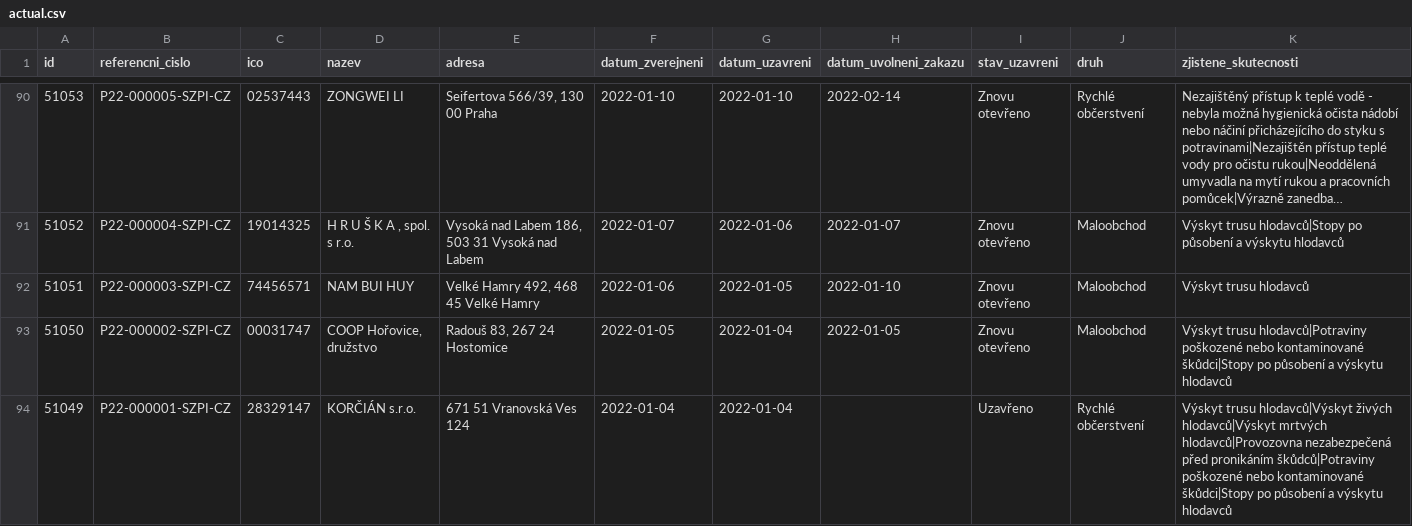
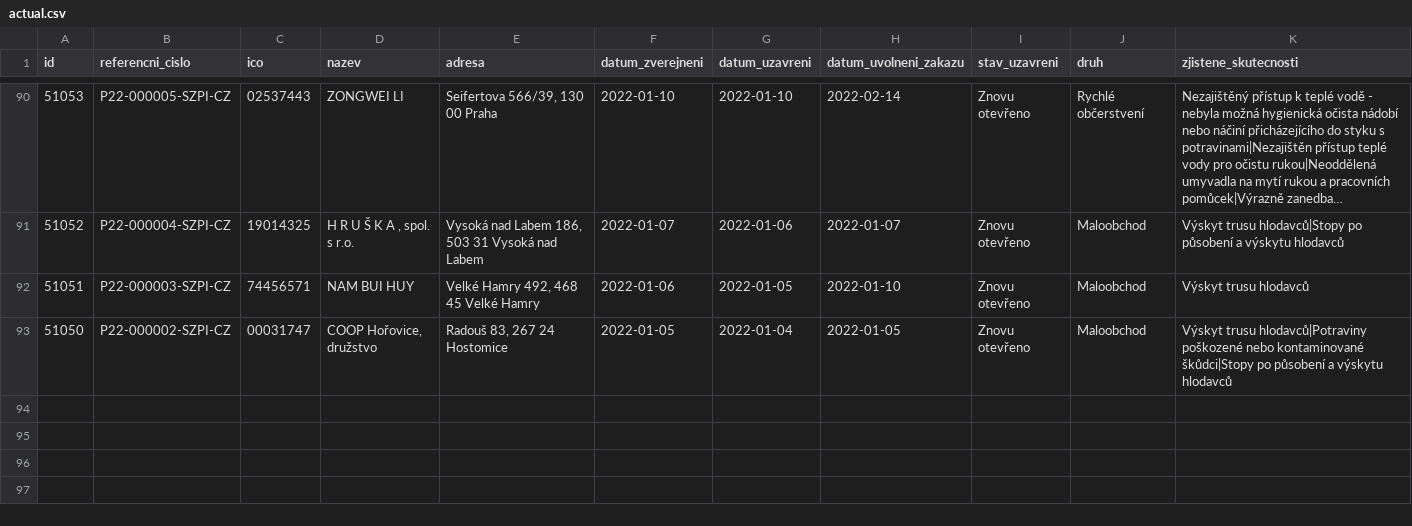
Before and after one commit to jandolezal/potraviny, a CSV file: data/actual.csv, drawn as a sheet; only a part is shown, gaps mark what is left out; long unchanged cells end in …; the diff names each change by its address in the sheet, - before the commit and + after, or states it on an @@ line.

```diff
--- a/data/actual.csv
+++ b/data/actual.csv
-row 94: 51049 | P22-000001-SZPI-CZ | 28329147 | KORČIÁN s.r.o. | 671 51 Vranovská Ves 124 | 2022-01-04 | 2022-01-04 |  | Uzavřeno | Rychlé občerstvení | Výskyt trusu hlodavců|Výskyt živých hlodavců|Výskyt mrtvých hlodavců|Provozovna nezabezpečená před pronikáním škůdců|Potraviny poškozené nebo kontaminované škůdci|Stopy po působení a výskytu hlodavců
```
Also changed, not shown: data/archive.csv.
